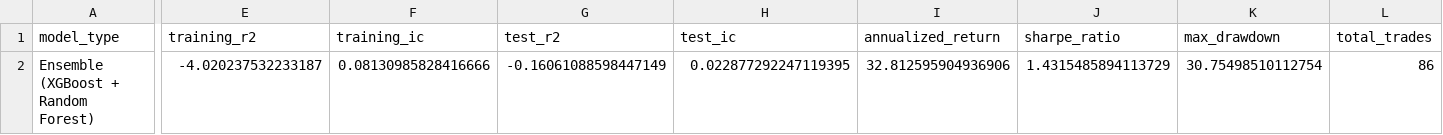
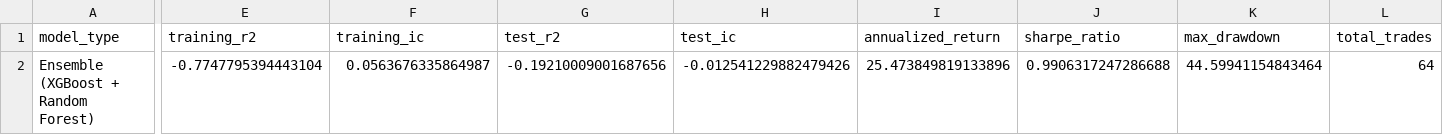
Before and after one commit to nikenpatel29/alpha-factor-engine, a CSV file: backend/backtest_results/model_summary.csv, drawn as a sheet; only a part is shown, gaps mark what is left out; the diff covers the shown part only; the diff names each change by its address in the sheet, - before the commit and + after, or states it on an @@ line.

```diff
--- a/backend/backtest_results/model_summary.csv
+++ b/backend/backtest_results/model_summary.csv
-E2 (training_r2): -4.020237532233187
+E2 (training_r2): -0.7747795394443104
-F2 (training_ic): 0.08130985828416666
+F2 (training_ic): 0.0563676335864987
-G2 (test_r2): -0.16061088598447149
+G2 (test_r2): -0.19210009001687656
-H2 (test_ic): 0.022877292247119395
+H2 (test_ic): -0.012541229882479426
-I2 (annualized_return): 32.812595904936906
+I2 (annualized_return): 25.473849819133896
-J2 (sharpe_ratio): 1.4315485894113729
+J2 (sharpe_ratio): 0.9906317247286688
-K2 (max_drawdown): 30.75498510112754
+K2 (max_drawdown): 44.59941154843464
-L2 (total_trades): 86
+L2 (total_trades): 64
```
Also changed, not shown: 2 edited cells elsewhere in this file, backend/backtest_results/backtest_results.csv, backend/backtest_results/test_predictions.csv, 7 other files.
